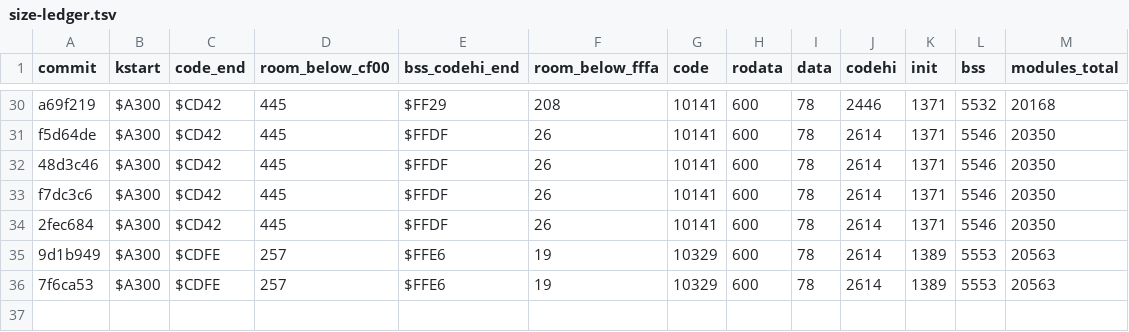
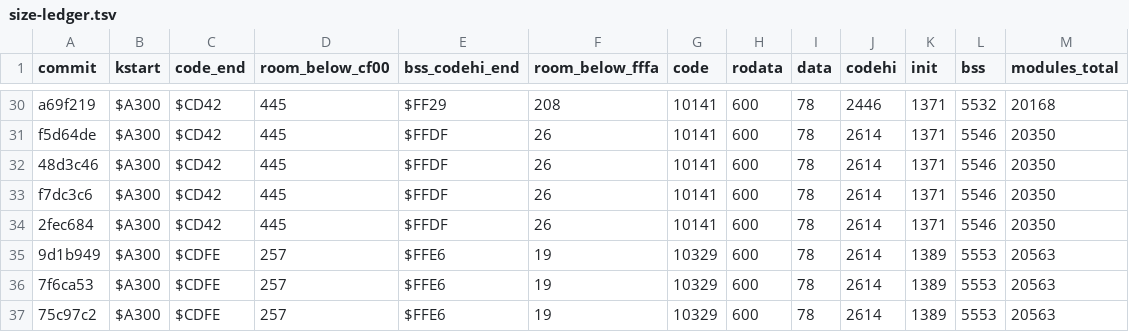
Before and after one commit to sandmanbuzz/breadbin, a TSV file: docs/size-ledger.tsv, drawn as a sheet; only a part is shown, gaps mark what is left out; the diff names each change by its address in the sheet, - before the commit and + after, or states it on an @@ line.

Commit message:
ledger: row for 75c97c2 (README; kernel unchanged)

```diff
--- a/docs/size-ledger.tsv
+++ b/docs/size-ledger.tsv
+row 37: 75c97c2 | $A300 | $CDFE | 257 | $FFE6 | 19 | 10329 | 600 | 78 | 2614 | 1389 | 5553 | 20563
```
